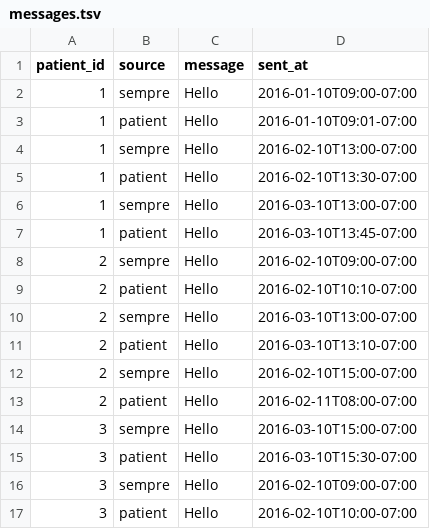
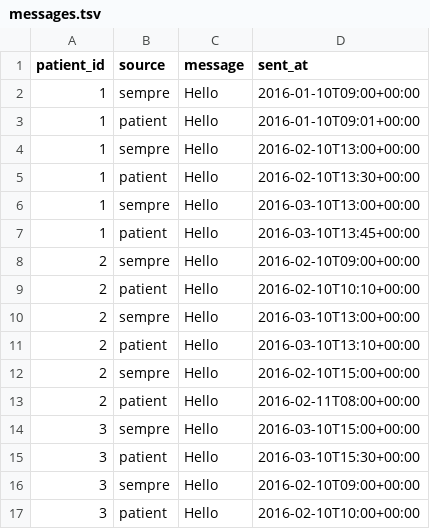
Before and after one commit to semprehealth/semprehealth.github.io, a TSV file: onsite/messages.tsv, drawn as a sheet.

Commit message:
update message.tsv format to be easily parsed by python datetime.fromisoformat()

```diff
--- a/onsite/messages.tsv
+++ b/onsite/messages.tsv
@@ -1,17 +1,17 @@
 patient_id	source	message	sent_at
-1	sempre	Hello	2016-01-10T09:00-07:00
-1	patient	Hello	2016-01-10T09:01-07:00
-1	sempre	Hello	2016-02-10T13:00-07:00
-1	patient	Hello	2016-02-10T13:30-07:00
-1	sempre	Hello	2016-03-10T13:00-07:00
-1	patient	Hello	2016-03-10T13:45-07:00
-2	sempre	Hello	2016-02-10T09:00-07:00
-2	patient	Hello	2016-02-10T10:10-07:00
-2	sempre	Hello	2016-03-10T13:00-07:00
-2	patient	Hello	2016-03-10T13:10-07:00
-2	sempre	Hello	2016-02-10T15:00-07:00
-2	patient	Hello	2016-02-11T08:00-07:00
-3	sempre	Hello	2016-03-10T15:00-07:00
-3	patient	Hello	2016-03-10T15:30-07:00
-3	sempre	Hello	2016-02-10T09:00-07:00
-3	patient	Hello	2016-02-10T10:00-07:00
+1	sempre	Hello	2016-01-10T09:00+00:00
+1	patient	Hello	2016-01-10T09:01+00:00
+1	sempre	Hello	2016-02-10T13:00+00:00
+1	patient	Hello	2016-02-10T13:30+00:00
+1	sempre	Hello	2016-03-10T13:00+00:00
+1	patient	Hello	2016-03-10T13:45+00:00
+2	sempre	Hello	2016-02-10T09:00+00:00
+2	patient	Hello	2016-02-10T10:10+00:00
+2	sempre	Hello	2016-03-10T13:00+00:00
+2	patient	Hello	2016-03-10T13:10+00:00
+2	sempre	Hello	2016-02-10T15:00+00:00
+2	patient	Hello	2016-02-11T08:00+00:00
+3	sempre	Hello	2016-03-10T15:00+00:00
+3	patient	Hello	2016-03-10T15:30+00:00
+3	sempre	Hello	2016-02-10T09:00+00:00
+3	patient	Hello	2016-02-10T10:00+00:00
```
